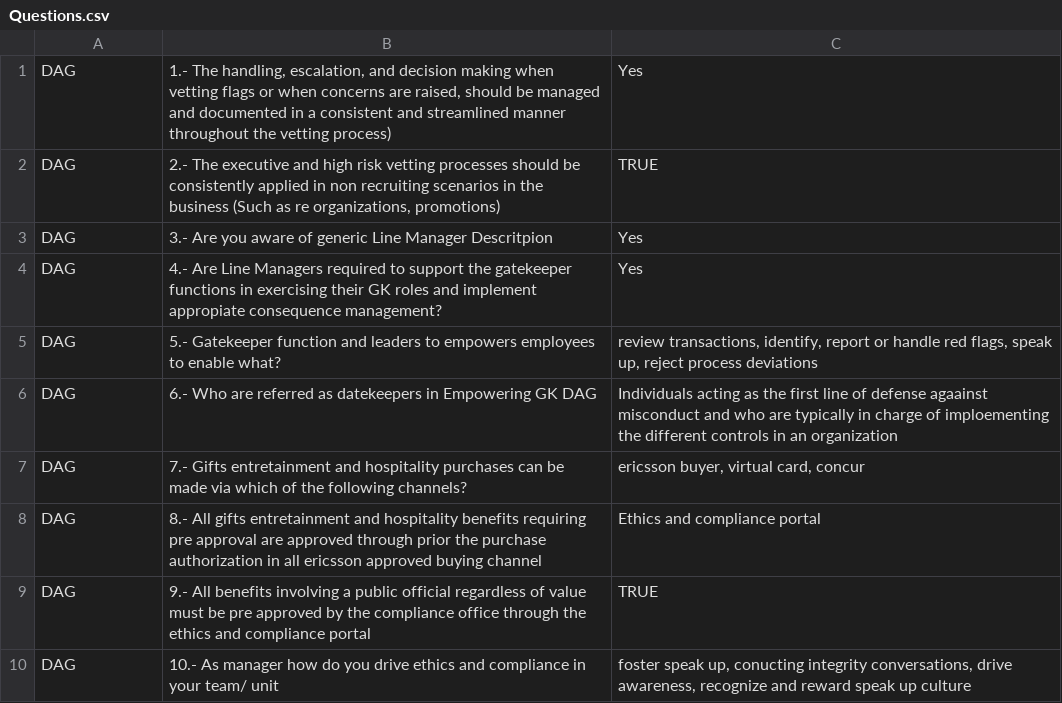
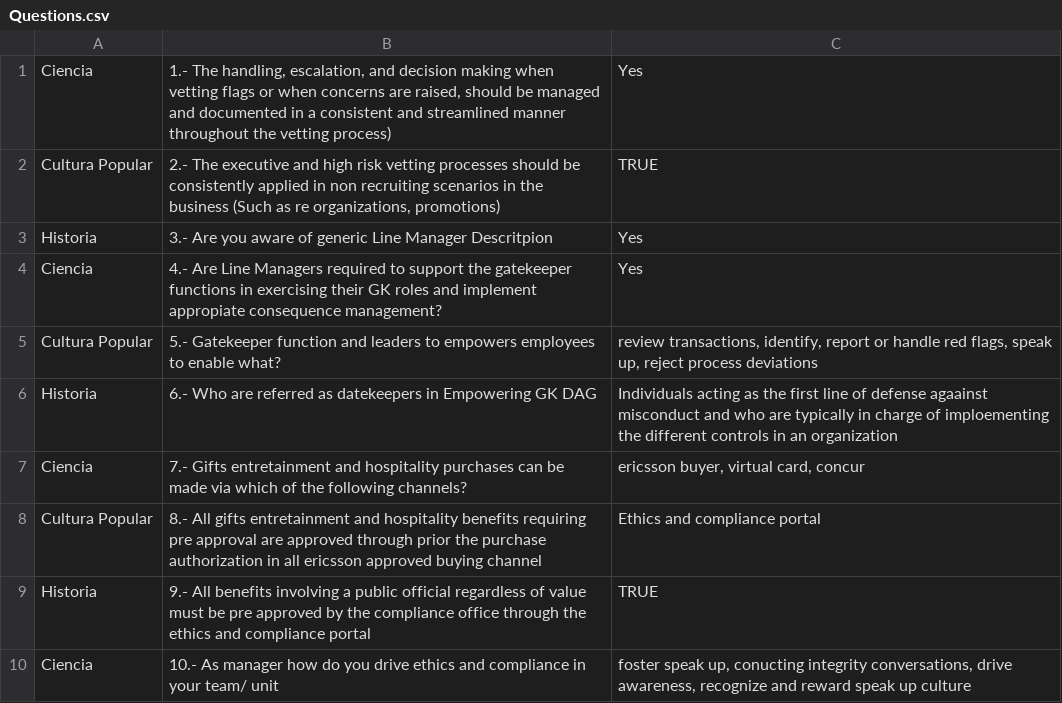
Before and after one commit to pauloxrt/server, a CSV file: Questions.csv, drawn as a sheet.

Commit message:
Add files via upload

```diff
--- a/Questions.csv
+++ b/Questions.csv
@@ -1,10 +1,10 @@
-DAG;1.- The handling, escalation, and decision making when vetting flags or when concerns are raised, should be managed and documented in a consistent and streamlined manner throughout the vetting process);Yes
-DAG;2.- The executive and high risk vetting processes should be consistently applied in non recruiting scenarios in the business (Such as re organizations, promotions);TRUE
-DAG;3.- Are you aware of generic Line Manager Descritpion;Yes
-DAG;4.- Are Line Managers required to support the gatekeeper functions in exercising their GK roles and implement appropiate consequence management?;Yes
-DAG;5.- Gatekeeper function and leaders to empowers employees to enable what?;review transactions, identify, report or handle red flags, speak up, reject process deviations
-DAG;6.- Who are referred as datekeepers in Empowering GK DAG;Individuals acting as the first line of defense agaainst misconduct and who are typically in charge of imploementing the different controls in an organization
-DAG;7.- Gifts entretainment and hospitality purchases can be made via which of the following channels?;ericsson buyer, virtual card, concur
-DAG;8.- All gifts entretainment and hospitality benefits requiring pre approval are approved through prior the purchase authorization in all ericsson approved buying channel;Ethics and compliance portal
-DAG;9.- All benefits involving a public official regardless of value must be pre approved by the compliance office through the ethics and compliance portal;TRUE
-DAG;10.- As manager how do you drive ethics and compliance in your team/ unit;foster speak up, conucting integrity conversations, drive awareness, recognize and reward speak up culture
+Ciencia;1.- The handling, escalation, and decision making when vetting flags or when concerns are raised, should be managed and documented in a consistent and streamlined manner throughout the vetting process);Yes
+Cultura Popular;2.- The executive and high risk vetting processes should be consistently applied in non recruiting scenarios in the business (Such as re organizations, promotions);TRUE
+Historia;3.- Are you aware of generic Line Manager Descritpion;Yes
+Ciencia;4.- Are Line Managers required to support the gatekeeper functions in exercising their GK roles and implement appropiate consequence management?;Yes
+Cultura Popular;5.- Gatekeeper function and leaders to empowers employees to enable what?;review transactions, identify, report or handle red flags, speak up, reject process deviations
+Historia;6.- Who are referred as datekeepers in Empowering GK DAG;Individuals acting as the first line of defense agaainst misconduct and who are typically in charge of imploementing the different controls in an organization
+Ciencia;7.- Gifts entretainment and hospitality purchases can be made via which of the following channels?;ericsson buyer, virtual card, concur
+Cultura Popular;8.- All gifts entretainment and hospitality benefits requiring pre approval are approved through prior the purchase authorization in all ericsson approved buying channel;Ethics and compliance portal
+Historia;9.- All benefits involving a public official regardless of value must be pre approved by the compliance office through the ethics and compliance portal;TRUE
+Ciencia;10.- As manager how do you drive ethics and compliance in your team/ unit;foster speak up, conucting integrity conversations, drive awareness, recognize and reward speak up culture
```
